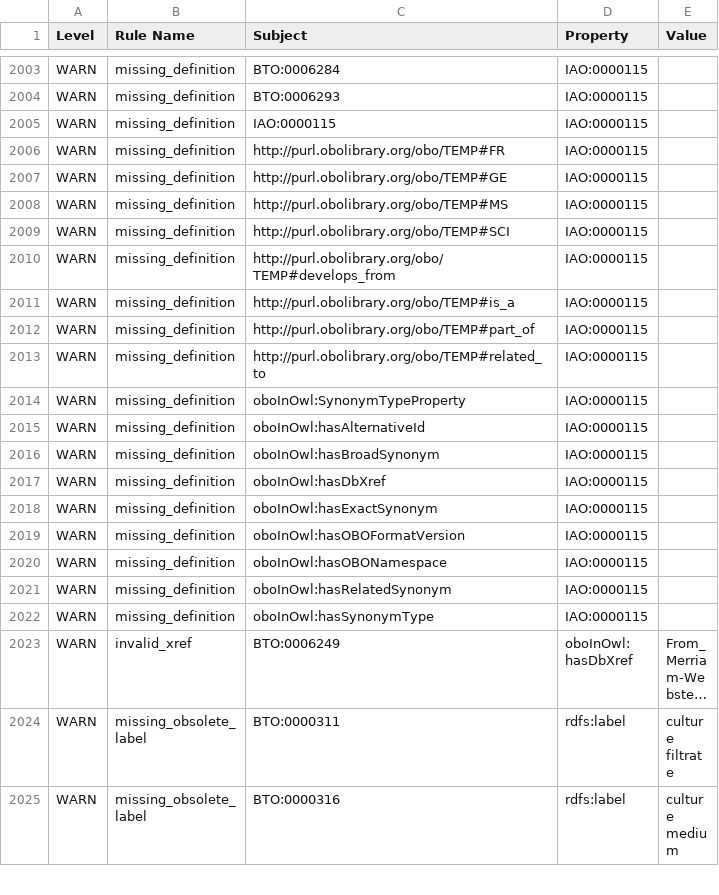
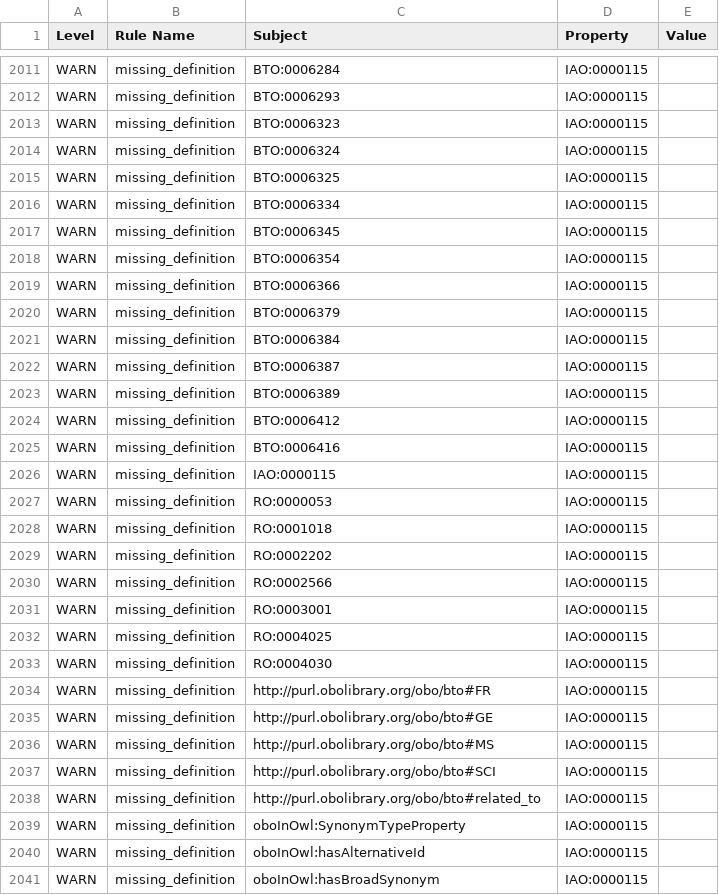
Before and after one commit to BRENDA-Enzymes/BTO, a TSV file: reports/bto-edit.obo-obo-report.tsv, drawn as a sheet; only a part is shown, gaps mark what is left out; the shorter side is filled out with more unchanged rows; long unchanged cells end in …; the diff covers the shown part only.

```diff
--- a/reports/bto-edit.obo-obo-report.tsv
+++ b/reports/bto-edit.obo-obo-report.tsv
@@ -2004,11 +2012,28 @@ WARN	missing_definition	BTO:0006284	IAO:0000115
 WARN	missing_definition	BTO:0006293	IAO:0000115		
+WARN	missing_definition	BTO:0006323	IAO:0000115		
+WARN	missing_definition	BTO:0006324	IAO:0000115		
+WARN	missing_definition	BTO:0006325	IAO:0000115		
+WARN	missing_definition	BTO:0006334	IAO:0000115		
+WARN	missing_definition	BTO:0006345	IAO:0000115		
+WARN	missing_definition	BTO:0006354	IAO:0000115		
+WARN	missing_definition	BTO:0006366	IAO:0000115		
+WARN	missing_definition	BTO:0006379	IAO:0000115		
+WARN	missing_definition	BTO:0006384	IAO:0000115		
+WARN	missing_definition	BTO:0006387	IAO:0000115		
+WARN	missing_definition	BTO:0006389	IAO:0000115		
+WARN	missing_definition	BTO:0006412	IAO:0000115		
+WARN	missing_definition	BTO:0006416	IAO:0000115		
 WARN	missing_definition	IAO:0000115	IAO:0000115		
-WARN	missing_definition	http://purl.obolibrary.org/obo/TEMP#FR	IAO:0000115		
-WARN	missing_definition	http://purl.obolibrary.org/obo/TEMP#GE	IAO:0000115		
-WARN	missing_definition	http://purl.obolibrary.org/obo/TEMP#MS	IAO:0000115		
-WARN	missing_definition	http://purl.obolibrary.org/obo/TEMP#SCI	IAO:0000115		
-WARN	missing_definition	http://purl.obolibrary.org/obo/TEMP#develops_from	IAO:0000115		
-WARN	missing_definition	http://purl.obolibrary.org/obo/TEMP#is_a	IAO:0000115		
-WARN	missing_definition	http://purl.obolibrary.org/obo/TEMP#part_of	IAO:0000115		
-WARN	missing_definition	http://purl.obolibrary.org/obo/TEMP#related_to	IAO:0000115		
+WARN	missing_definition	RO:0000053	IAO:0000115		
+WARN	missing_definition	RO:0001018	IAO:0000115		
+WARN	missing_definition	RO:0002202	IAO:0000115		
+WARN	missing_definition	RO:0002566	IAO:0000115		
+WARN	missing_definition	RO:0003001	IAO:0000115		
+WARN	missing_definition	RO:0004025	IAO:0000115		
+WARN	missing_definition	RO:0004030	IAO:0000115		
+WARN	missing_definition	http://purl.obolibrary.org/obo/bto#FR	IAO:0000115		
+WARN	missing_definition	http://purl.obolibrary.org/obo/bto#GE	IAO:0000115		
+WARN	missing_definition	http://purl.obolibrary.org/obo/bto#MS	IAO:0000115		
+WARN	missing_definition	http://purl.obolibrary.org/obo/bto#SCI	IAO:0000115		
+WARN	missing_definition	http://purl.obolibrary.org/obo/bto#related_to	IAO:0000115		
 WARN	missing_definition	oboInOwl:SynonymTypeProperty	IAO:0000115		
```
Also changed, not shown: 17 added rows and 7 removed rows elsewhere in this file, src/ontology/reports/bto-edit.obo-obo-report.tsv, 30 other files.
